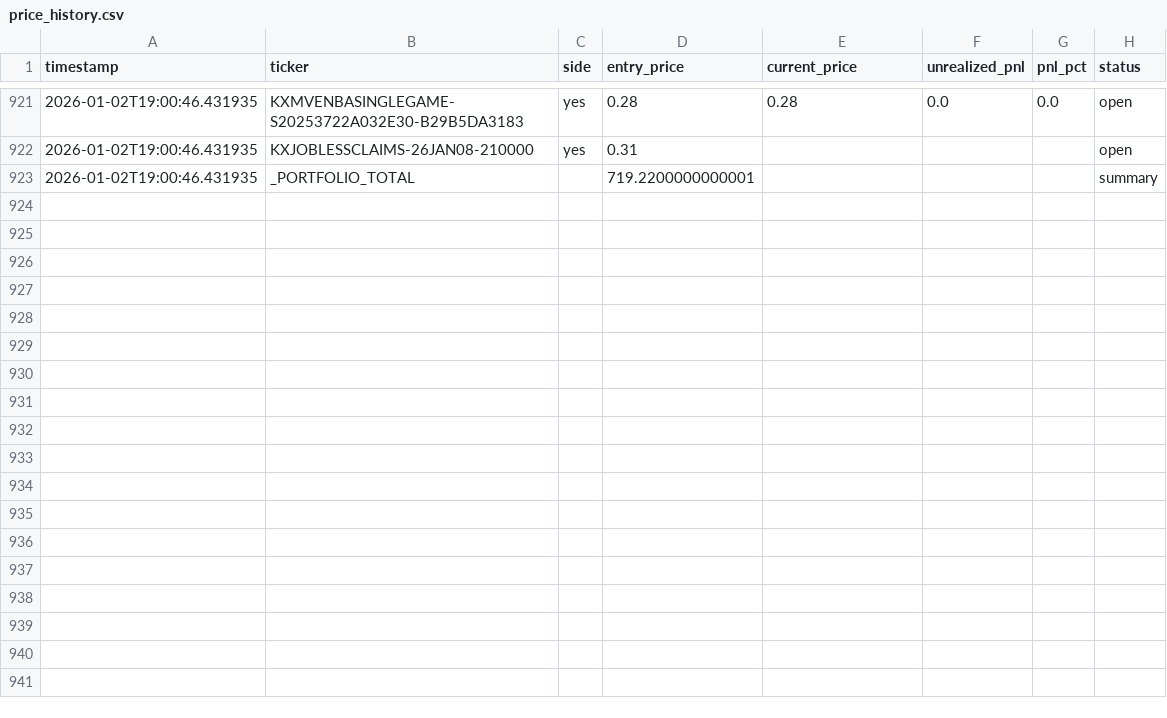
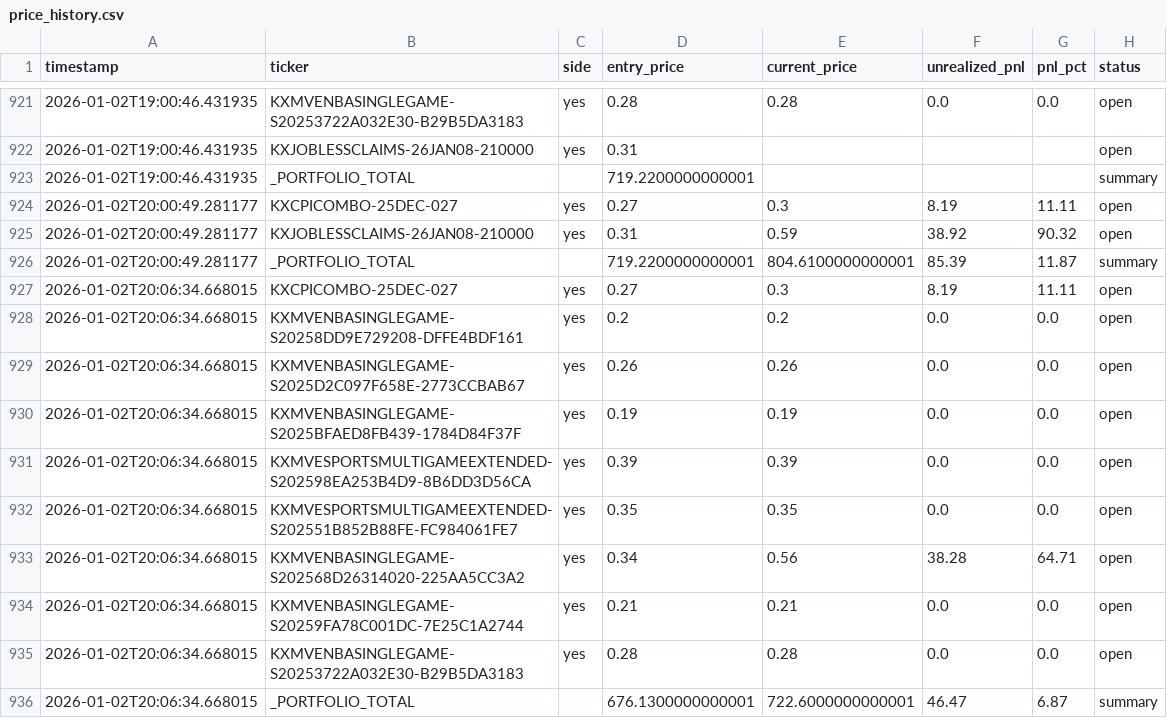
Before and after one commit to ChunTungZhuangLeo/moondev_follow, a CSV file: src/data/kalshiv2_live_1227/price_history.csv, drawn as a sheet; only a part is shown, gaps mark what is left out.

```diff
--- a/src/data/kalshiv2_live_1227/price_history.csv
+++ b/src/data/kalshiv2_live_1227/price_history.csv
@@ -923 +923,14 @@ timestamp,ticker,side,entry_price,current_price,unrealized_pnl,pnl_pct,status
 2026-01-02T19:00:46.431935,_PORTFOLIO_TOTAL,,719.2200000000001,,,,summary
+2026-01-02T20:00:49.281177,KXCPICOMBO-25DEC-027,yes,0.27,0.3,8.19,11.11,open
+2026-01-02T20:00:49.281177,KXJOBLESSCLAIMS-26JAN08-210000,yes,0.31,0.59,38.92,90.32,open
+2026-01-02T20:00:49.281177,_PORTFOLIO_TOTAL,,719.2200000000001,804.6100000000001,85.39,11.87,summary
+2026-01-02T20:06:34.668015,KXCPICOMBO-25DEC-027,yes,0.27,0.3,8.19,11.11,open
+2026-01-02T20:06:34.668015,KXMVENBASINGLEGAME-S20258DD9E729208-DFFE4BDF161,yes,0.2,0.2,0.0,0.0,open
+2026-01-02T20:06:34.668015,KXMVENBASINGLEGAME-S2025D2C097F658E-2773CCBAB67,yes,0.26,0.26,0.0,0.0,open
+2026-01-02T20:06:34.668015,KXMVENBASINGLEGAME-S2025BFAED8FB439-1784D84F37F,yes,0.19,0.19,0.0,0.0,open
+2026-01-02T20:06:34.668015,KXMVESPORTSMULTIGAMEEXTENDED-S202598EA253B4D9-8B6DD3D56CA,yes,0.39,0.39,0.0,0.0,open
+2026-01-02T20:06:34.668015,KXMVESPORTSMULTIGAMEEXTENDED-S202551B852B88FE-FC984061FE7,yes,0.35,0.35,0.0,0.0,open
+2026-01-02T20:06:34.668015,KXMVENBASINGLEGAME-S202568D26314020-225AA5CC3A2,yes,0.34,0.56,38.28,64.71,open
+2026-01-02T20:06:34.668015,KXMVENBASINGLEGAME-S20259FA78C001DC-7E25C1A2744,yes,0.21,0.21,0.0,0.0,open
+2026-01-02T20:06:34.668015,KXMVENBASINGLEGAME-S20253722A032E30-B29B5DA3183,yes,0.28,0.28,0.0,0.0,open
+2026-01-02T20:06:34.668015,_PORTFOLIO_TOTAL,,676.1300000000001,722.6000000000001,46.47,6.87,summary
```
Also changed, not shown: src/data/kalshiv2_live_1227/markets.csv, src/data/kalshiv2_live_1227/trades.csv.
